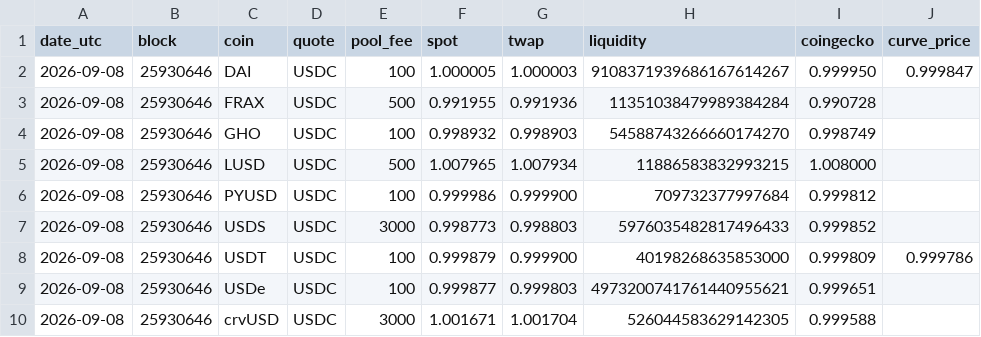
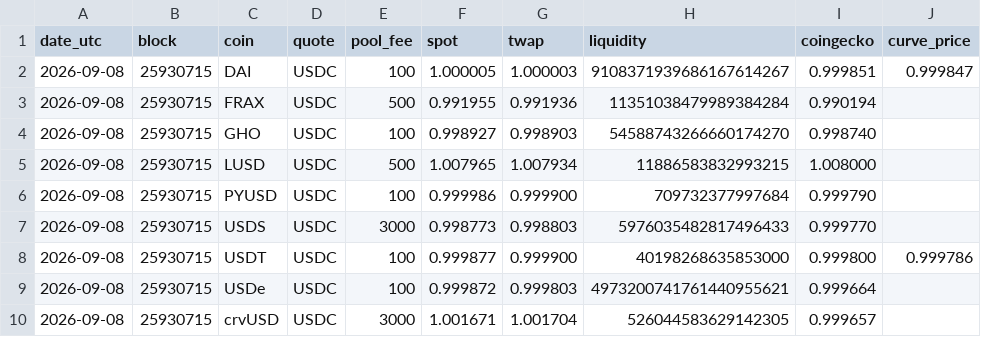
Before and after one commit to alinaschanz/stablepeg, a CSV file: data/daily.csv, drawn as a sheet.

```diff
--- a/data/daily.csv
+++ b/data/daily.csv
@@ -1,10 +1,10 @@
 date_utc,block,coin,quote,pool_fee,spot,twap,liquidity,coingecko,curve_price
-2026-09-08,25930646,DAI,USDC,100,1.000005,1.000003,9108371939686167614267,0.999950,0.999847
-2026-09-08,25930646,FRAX,USDC,500,0.991955,0.991936,11351038479989384284,0.990728,
-2026-09-08,25930646,GHO,USDC,100,0.998932,0.998903,54588743266660174270,0.998749,
-2026-09-08,25930646,LUSD,USDC,500,1.007965,1.007934,11886583832993215,1.008000,
-2026-09-08,25930646,PYUSD,USDC,100,0.999986,0.999900,709732377997684,0.999812,
-2026-09-08,25930646,USDS,USDC,3000,0.998773,0.998803,5976035482817496433,0.999852,
-2026-09-08,25930646,USDT,USDC,100,0.999879,0.999900,40198268635853000,0.999809,0.999786
-2026-09-08,25930646,USDe,USDC,100,0.999877,0.999803,4973200741761440955621,0.999651,
-2026-09-08,25930646,crvUSD,USDC,3000,1.001671,1.001704,526044583629142305,0.999588,
+2026-09-08,25930715,DAI,USDC,100,1.000005,1.000003,9108371939686167614267,0.999851,0.999847
+2026-09-08,25930715,FRAX,USDC,500,0.991955,0.991936,11351038479989384284,0.990194,
+2026-09-08,25930715,GHO,USDC,100,0.998927,0.998903,54588743266660174270,0.998740,
+2026-09-08,25930715,LUSD,USDC,500,1.007965,1.007934,11886583832993215,1.008000,
+2026-09-08,25930715,PYUSD,USDC,100,0.999986,0.999900,709732377997684,0.999790,
+2026-09-08,25930715,USDS,USDC,3000,0.998773,0.998803,5976035482817496433,0.999770,
+2026-09-08,25930715,USDT,USDC,100,0.999877,0.999900,40198268635853000,0.999800,0.999786
+2026-09-08,25930715,USDe,USDC,100,0.999872,0.999803,4973200741761440955621,0.999664,
+2026-09-08,25930715,crvUSD,USDC,3000,1.001671,1.001704,526044583629142305,0.999657,
```
